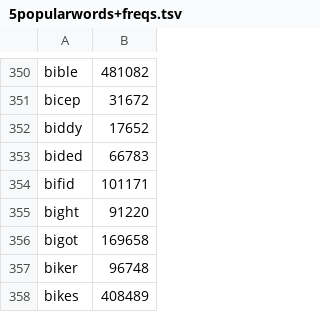
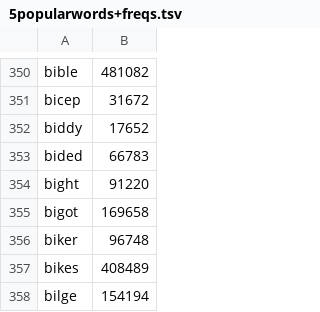
Before and after one commit to willf/wordle-solver, a TSV file: data/5popularwords+freqs.tsv, drawn as a sheet; only a part is shown, gaps mark what is left out; the shorter side is filled out with more unchanged rows; the diff names each change by its address in the sheet, - before the commit and + after, or states it on an @@ line.

```diff
--- a/data/5popularwords+freqs.tsv
+++ b/data/5popularwords+freqs.tsv
-row 354: bifid | 101171
```
Also changed, not shown: 2 other files.
